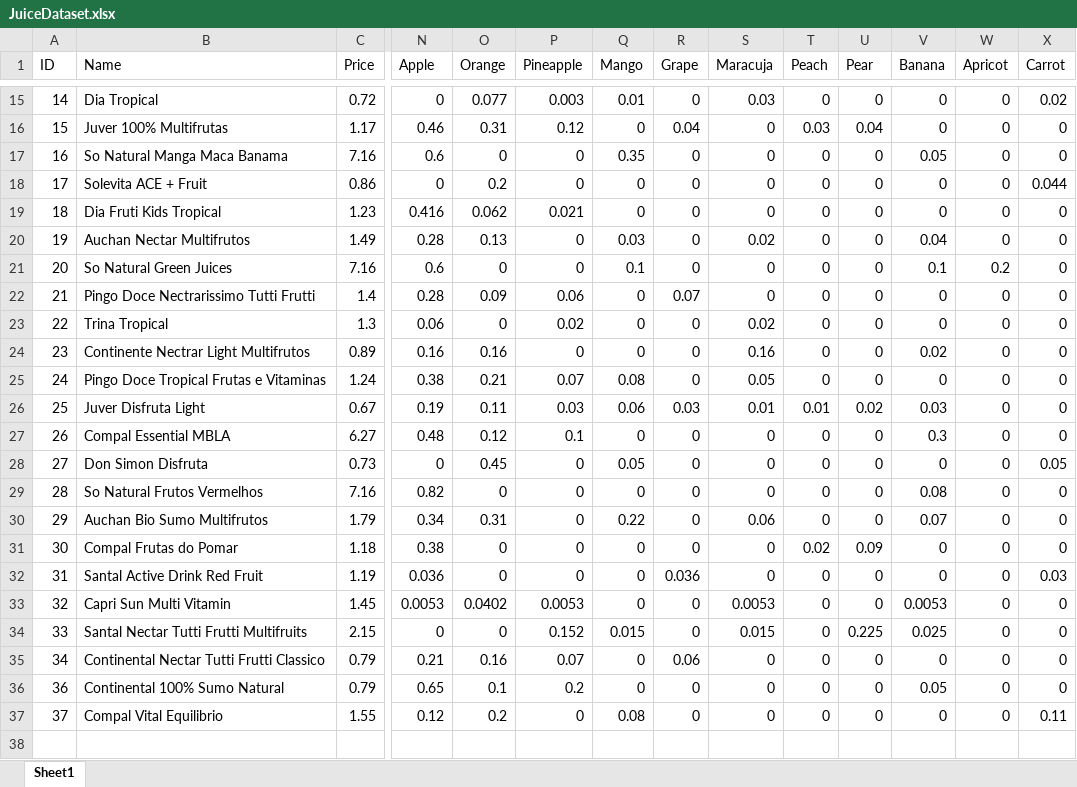
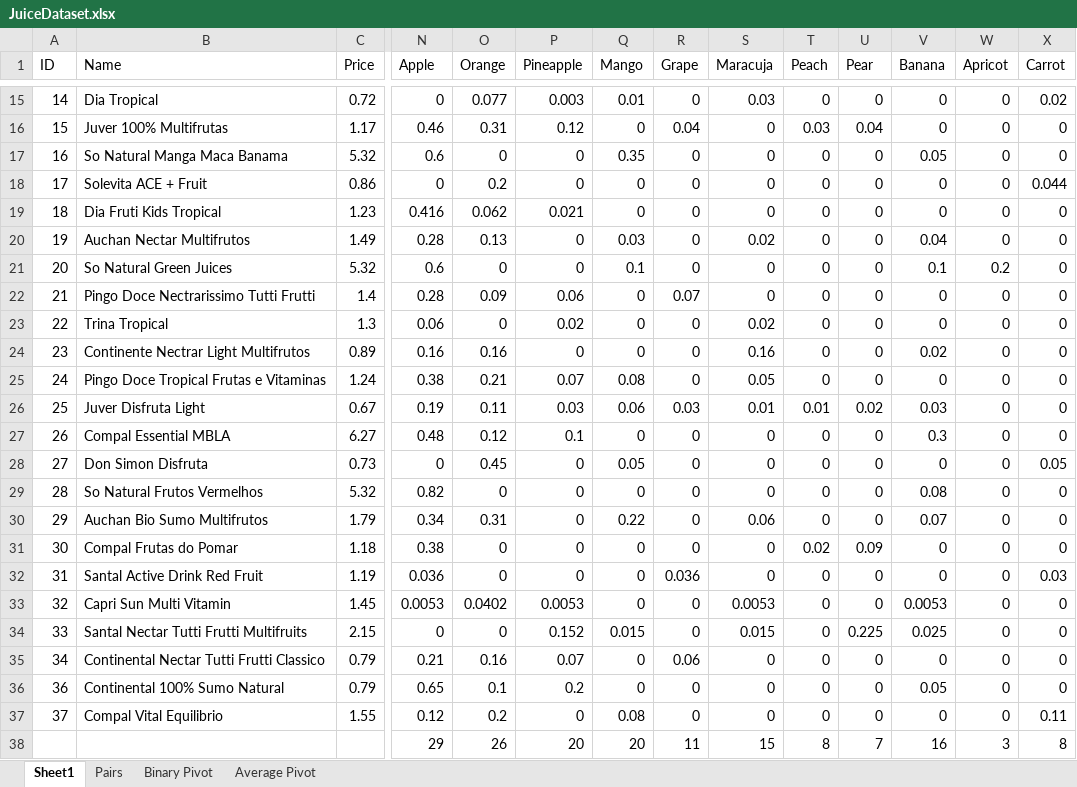
Before and after one commit to ReneRa/Inferential-Statistics, an Excel workbook: JuiceDataset.xlsx, sheet Sheet1, drawn as a sheet; only a part is shown, gaps mark what is left out; values as stored, in another font and other column widths than the file's, no borders; rows hold the shown columns only; the diff names each change by its address in the sheet, - before the commit and + after, or states it on an @@ line.

```diff
--- a/JuiceDataset.xlsx (sheet Sheet1)
+++ b/JuiceDataset.xlsx (sheet Sheet1)
+sheet tab: Pairs
+sheet tab: Binary Pivot
+sheet tab: Average Pivot
-C17 (Price): 7.16
+C17 (Price): 5.32
-C21 (Price): 7.16
+C21 (Price): 5.32
-C29 (Price): 7.16
+C29 (Price): 5.32
+row 38:  |  |  | 29 | 26 | 20 | 20 | 11 | 15 | 8 | 7 | 16 | 3 | 8
```
Also changed, not shown: Evaluation.xlsx, 4 other files.
